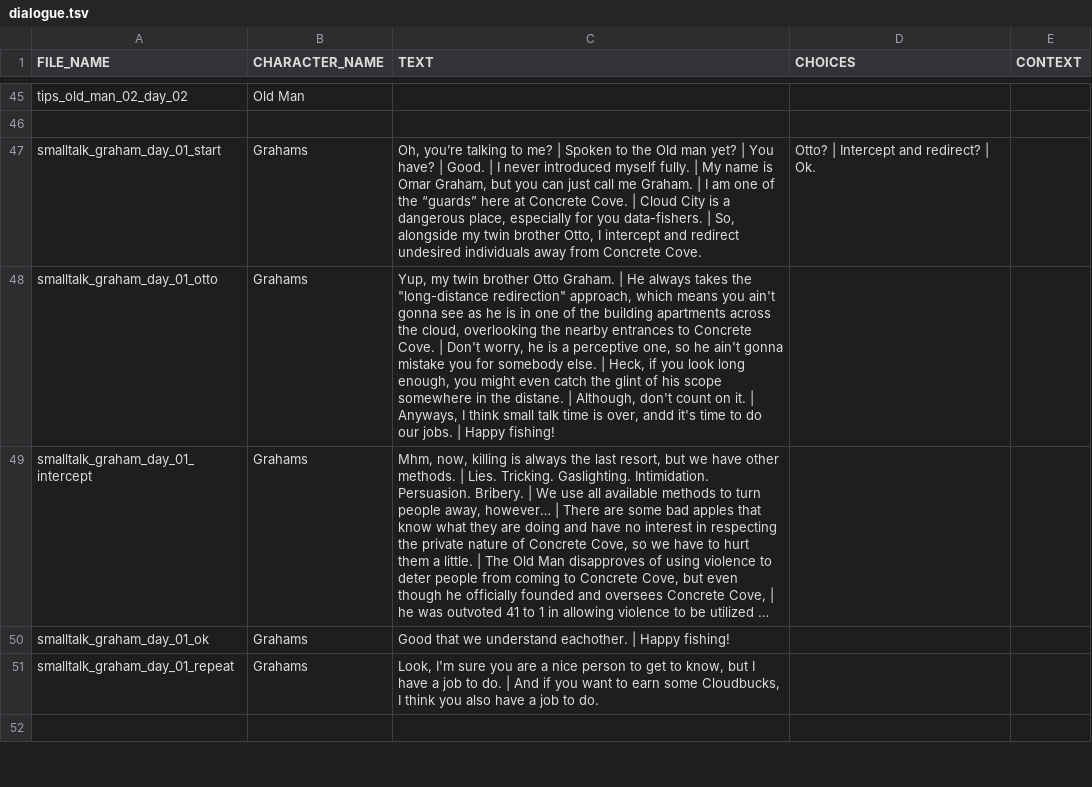
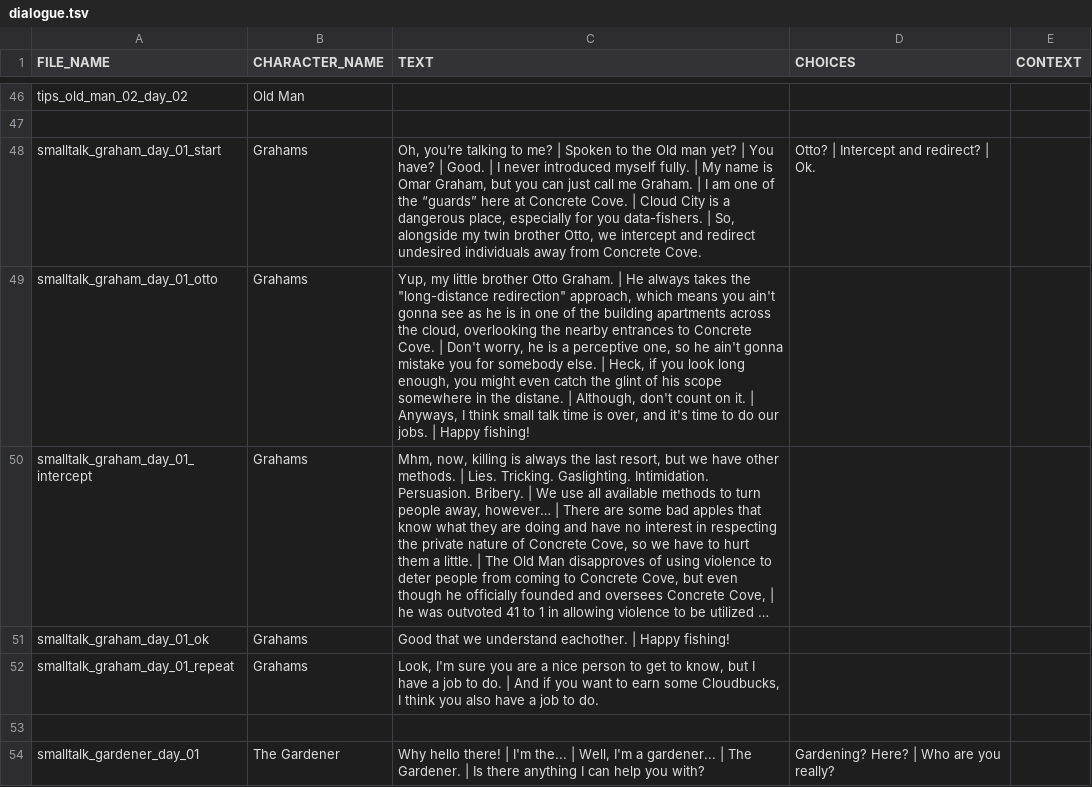
Before and after one commit to Treikeh/cl0ud_project, a TSV file: common/data/dialogue.tsv, drawn as a sheet; only a part is shown, gaps mark what is left out; long unchanged cells end in …; addresses are those after the commit; the diff covers the shown part only; the diff names each change by its address in the sheet, - before the commit and + after, or states it on an @@ line.

Commit message:
Updated Dialogue

```diff
--- a/common/data/dialogue.tsv
+++ b/common/data/dialogue.tsv
-C48 (TEXT): …brother Otto, I intercept and…
+C48 (TEXT): …brother Otto, we intercept and…
-C49 (TEXT): Yup, my twin brother Otto Graham. | He always takes the "long-distance redirection" approach, which means you ain't gonna see as he is in one of the building apartments across the cloud, overlooking the nearby entrances to Concrete Cove. | Don't worry, he is a perceptive one, so he ain't gonna mistake you for somebody else. | Heck, if you look long enough, you might even catch the glint of his scope somewhere in the distane. | Although, don't count on it. | Anyways, I think small talk time is over, andd it's time…
+C49 (TEXT): Yup, my little brother Otto Graham. | He always takes the "long-distance redirection" approach, which means you ain't gonna see as he is in one of the building apartments across the cloud, overlooking the nearby entrances to Concrete Cove. | Don't worry, he is a perceptive one, so he ain't gonna mistake you for somebody else. | Heck, if you look long enough, you might even catch the glint of his scope somewhere in the distane. | Although, don't count on it. | Anyways, I think small talk time is over, and it's time…
+row 54: smalltalk_gardener_day_01 | The Gardener | Why hello there! | I'm the... | Well, I'm a gardener... | The Gardener. | Is there anything I can help you with? | Gardening? Here? | Who are you really?
```
Also changed, not shown: 6 added rows and 1 edited cell elsewhere in this file, 7 other files.
